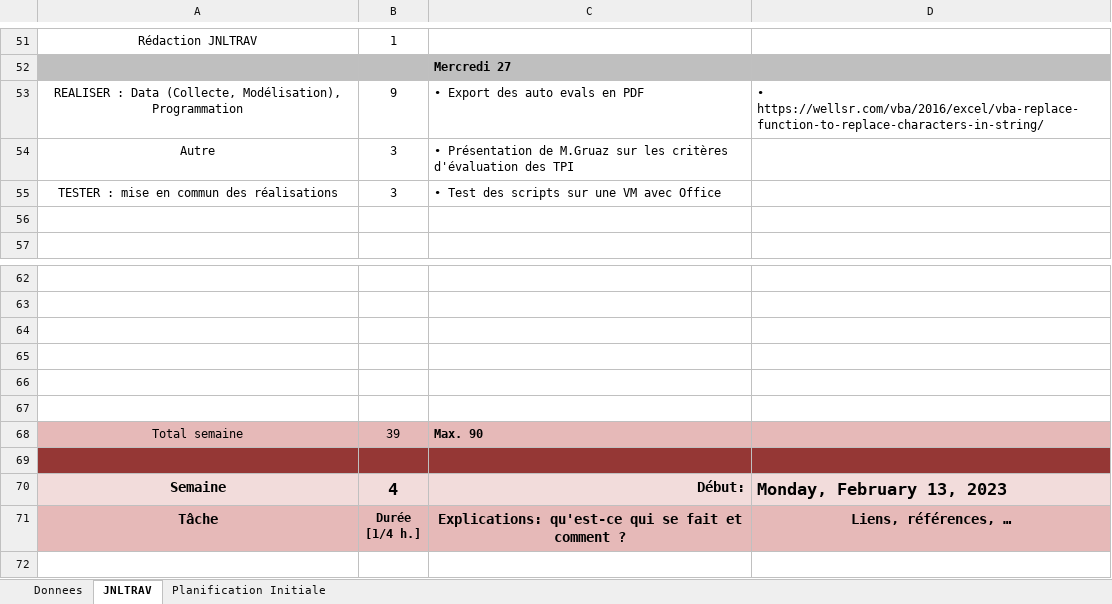
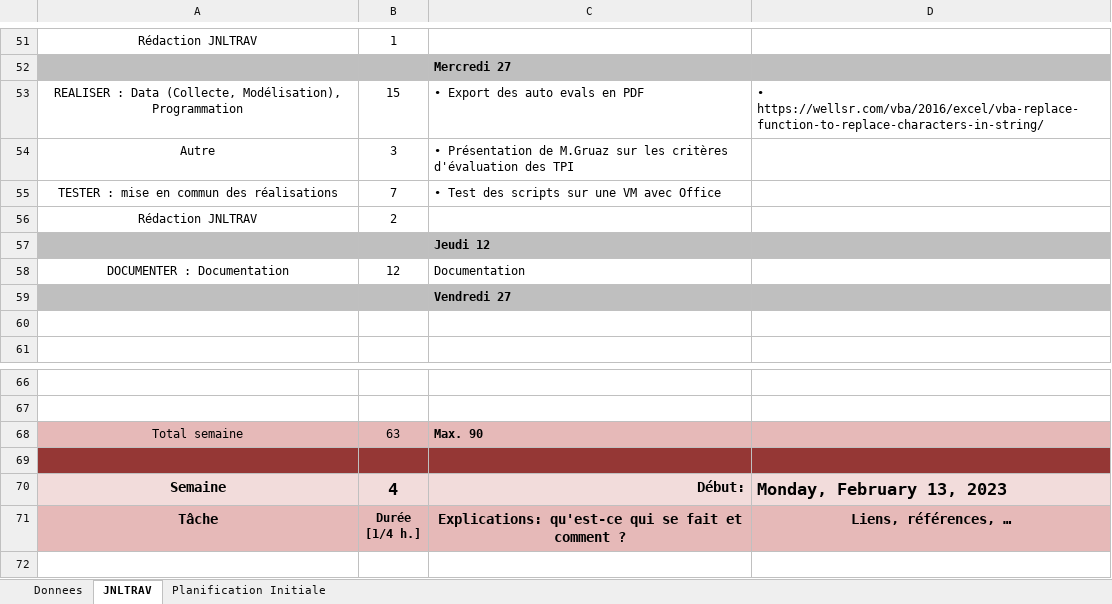
Before and after one commit to SylvainPhilipona/Recuperation-des-AutoEvaluations, an Excel workbook: CDC-rapport-jdt/m-p_appro-philipona-sylvain-jnltrav.xlsm, sheet JNLTRAV, drawn as a sheet; only a part is shown, gaps mark what is left out; values as stored, in another font and other column widths than the file's, no borders; charts and pictures not drawn; removed rows and columns are numbered as before the commit, all else as after; the diff names each change by its address in the sheet, - before the commit and + after, or states it on an @@ line.

```diff
--- a/CDC-rapport-jdt/m-p_appro-philipona-sylvain-jnltrav.xlsm (sheet JNLTRAV)
+++ b/CDC-rapport-jdt/m-p_appro-philipona-sylvain-jnltrav.xlsm (sheet JNLTRAV)
-B53: 9
+B53: 15
-B55: 3
+B55: 7
+row 56: Rédaction JNLTRAV | 2
+row 57:  |  | Jeudi 12
+row 58: DOCUMENTER : Documentation | 12 | Documentation
+row 59:  |  | Vendredi 27
-row 64: (empty)
-row 65: (empty)
-row 66: (empty)
-row 67: (empty)
-B68: 39
+B68: 63
```
Also changed, not shown: charts or pictures, 1 other file.
